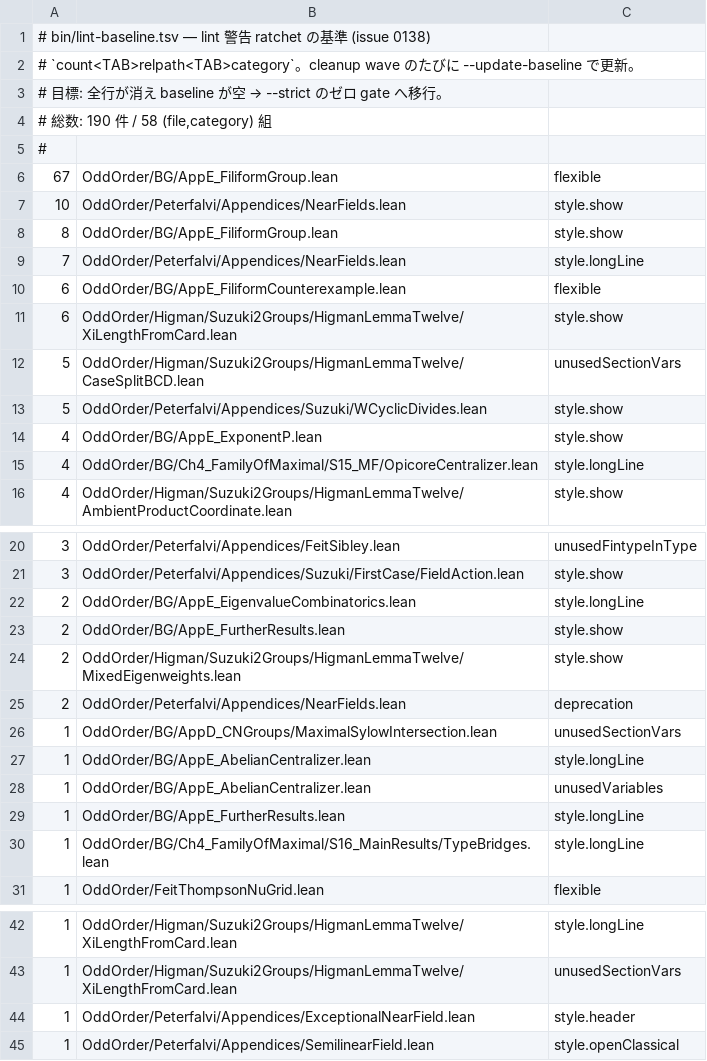
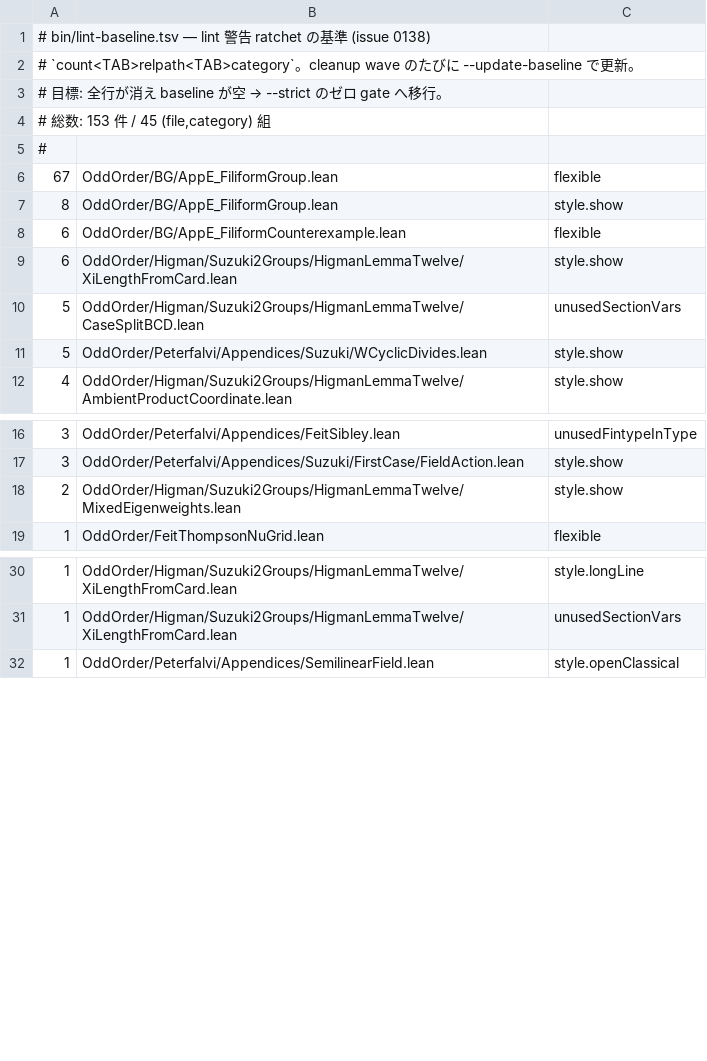
Before and after one commit to yawara/odd-order, a TSV file: bin/lint-baseline.tsv, drawn as a sheet; only a part is shown, gaps mark what is left out.

```diff
--- a/bin/lint-baseline.tsv
+++ b/bin/lint-baseline.tsv
@@ -3,8 +3,6 @@
 # 目標: 全行が消え baseline が空 → --strict のゼロ gate へ移行。
-# 総数: 190 件 / 58 (file,category) 組
+# 総数: 153 件 / 45 (file,category) 組
 #
 67	OddOrder/BG/AppE_FiliformGroup.lean	flexible
-10	OddOrder/Peterfalvi/Appendices/NearFields.lean	style.show
 8	OddOrder/BG/AppE_FiliformGroup.lean	style.show
-7	OddOrder/Peterfalvi/Appendices/NearFields.lean	style.longLine
 6	OddOrder/BG/AppE_FiliformCounterexample.lean	flexible
@@ -13,4 +11,2 @@
 5	OddOrder/Peterfalvi/Appendices/Suzuki/WCyclicDivides.lean	style.show
-4	OddOrder/BG/AppE_ExponentP.lean	style.show
-4	OddOrder/BG/Ch4_FamilyOfMaximal/S15_MF/OpicoreCentralizer.lean	style.longLine
 4	OddOrder/Higman/Suzuki2Groups/HigmanLemmaTwelve/AmbientProductCoordinate.lean	style.show
@@ -21,11 +17,3 @@
 3	OddOrder/Peterfalvi/Appendices/Suzuki/FirstCase/FieldAction.lean	style.show
-2	OddOrder/BG/AppE_EigenvalueCombinatorics.lean	style.longLine
-2	OddOrder/BG/AppE_FurtherResults.lean	style.show
 2	OddOrder/Higman/Suzuki2Groups/HigmanLemmaTwelve/MixedEigenweights.lean	style.show
-2	OddOrder/Peterfalvi/Appendices/NearFields.lean	deprecation
-1	OddOrder/BG/AppD_CNGroups/MaximalSylowIntersection.lean	unusedSectionVars
-1	OddOrder/BG/AppE_AbelianCentralizer.lean	style.longLine
-1	OddOrder/BG/AppE_AbelianCentralizer.lean	unusedVariables
-1	OddOrder/BG/AppE_FurtherResults.lean	style.longLine
-1	OddOrder/BG/Ch4_FamilyOfMaximal/S16_MainResults/TypeBridges.lean	style.longLine
 1	OddOrder/FeitThompsonNuGrid.lean	flexible
@@ -43,3 +31,2 @@
 1	OddOrder/Higman/Suzuki2Groups/HigmanLemmaTwelve/XiLengthFromCard.lean	unusedSectionVars
-1	OddOrder/Peterfalvi/Appendices/ExceptionalNearField.lean	style.header
 1	OddOrder/Peterfalvi/Appendices/SemilinearField.lean	style.openClassical
```
